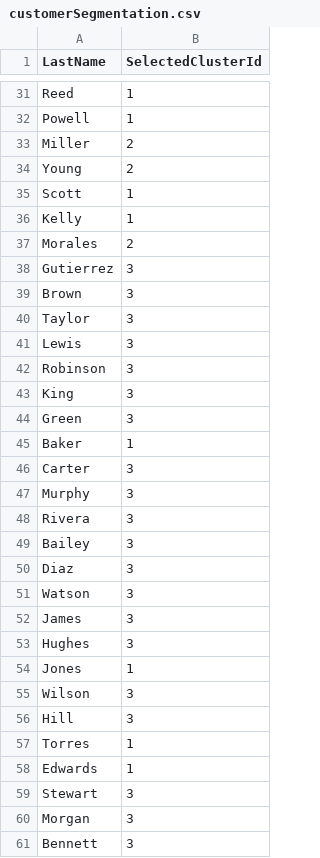
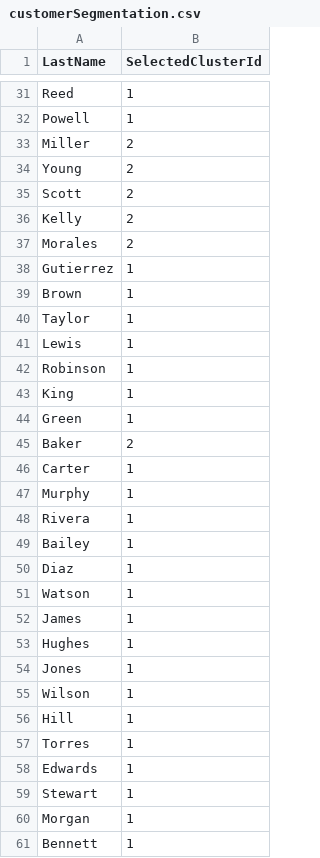
Before and after one commit to avgalaida/FlowSimulator, a CSV file: FlowSimulator/MLSamples/Clustering/CustomerSegmentation/assets/outputs/customerSegmentation.csv, drawn as a sheet; only a part is shown, gaps mark what is left out; the diff covers the shown part only.

```diff
--- a/FlowSimulator/MLSamples/Clustering/CustomerSegmentation/assets/outputs/customerSegmentation.csv
+++ b/FlowSimulator/MLSamples/Clustering/CustomerSegmentation/assets/outputs/customerSegmentation.csv
@@ -34,28 +34,28 @@ Miller,2
 Young,2
-Scott,1
-Kelly,1
+Scott,2
+Kelly,2
 Morales,2
-Gutierrez,3
-Brown,3
-Taylor,3
-Lewis,3
-Robinson,3
-King,3
-Green,3
-Baker,1
-Carter,3
-Murphy,3
-Rivera,3
-Bailey,3
-Diaz,3
-Watson,3
-James,3
-Hughes,3
+Gutierrez,1
+Brown,1
+Taylor,1
+Lewis,1
+Robinson,1
+King,1
+Green,1
+Baker,2
+Carter,1
+Murphy,1
+Rivera,1
+Bailey,1
+Diaz,1
+Watson,1
+James,1
+Hughes,1
 Jones,1
-Wilson,3
-Hill,3
+Wilson,1
+Hill,1
 Torres,1
 Edwards,1
-Stewart,3
-Morgan,3
-Bennett,3
+Stewart,1
+Morgan,1
+Bennett,1
```
Also changed, not shown: 25 edited cells elsewhere in this file, 25 other files.
